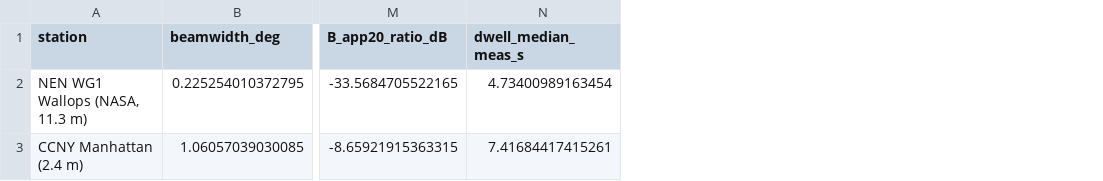
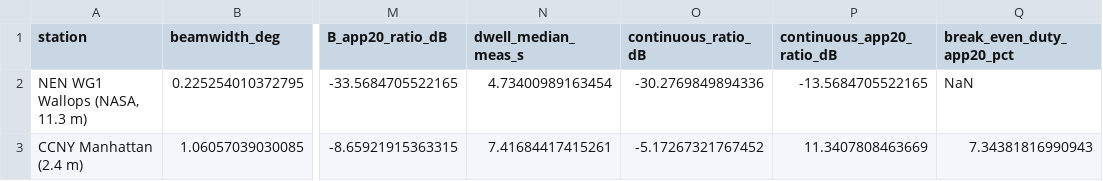
Before and after one commit to nicklasorte/7GHz_UWB_NRPM, a CSV file: docs/bridge_results/bridge_summary.csv, drawn as a sheet; only a part is shown, gaps mark what is left out; the diff names each change by its address in the sheet, - before the commit and + after, or states it on an @@ line.

```diff
--- a/docs/bridge_results/bridge_summary.csv
+++ b/docs/bridge_results/bridge_summary.csv
+column O (continuous_ratio_dB), rows 2-3: -30.2769849894336 | -5.17267321767452
+column P (continuous_app20_ratio_dB), rows 2-3: -13.5684705522165 | 11.3407808463669
+column Q (break_even_duty_app20_pct), rows 2-3: NaN | 7.34381816990943
```
Also changed, not shown: 9 other files.
